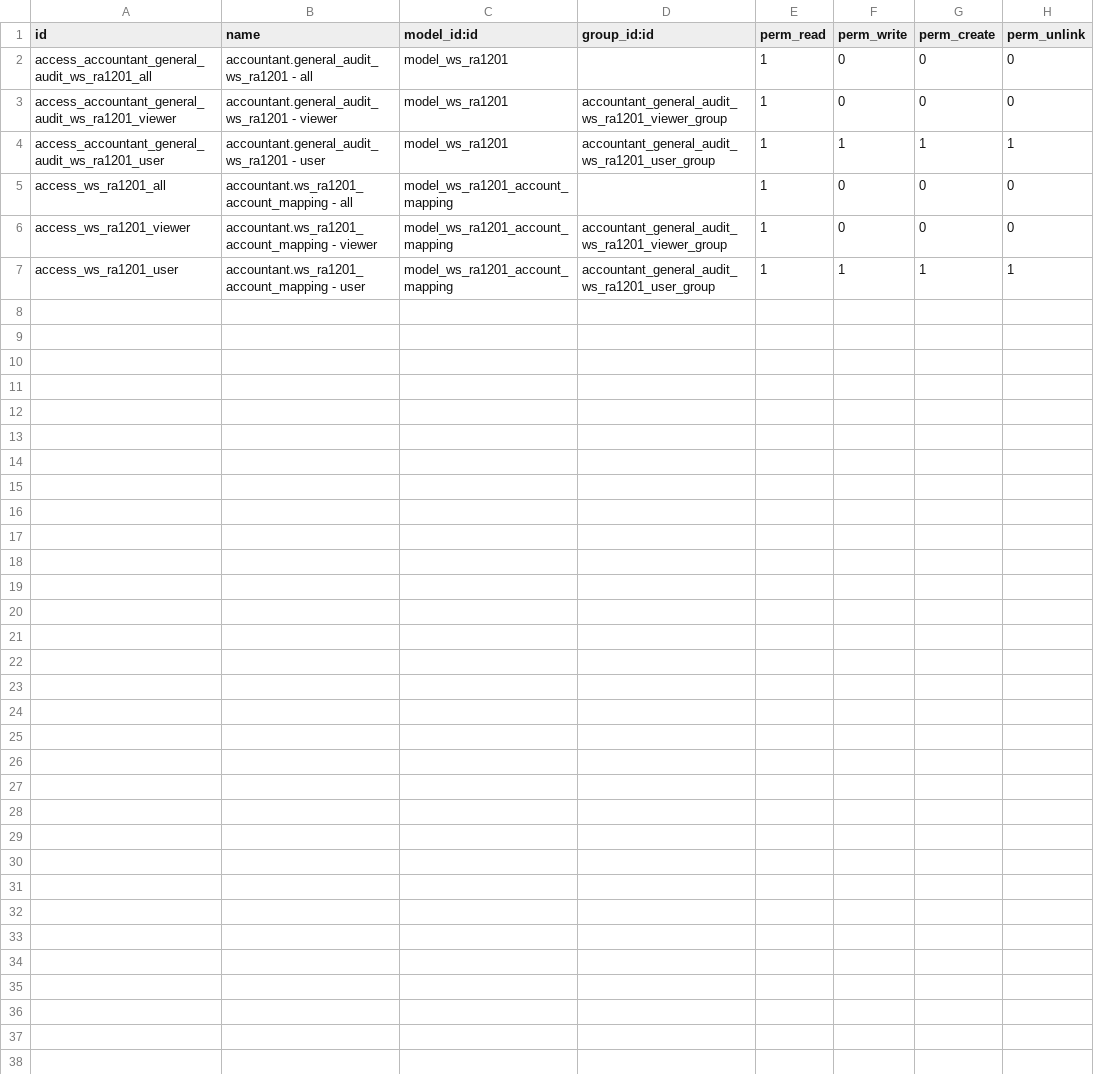
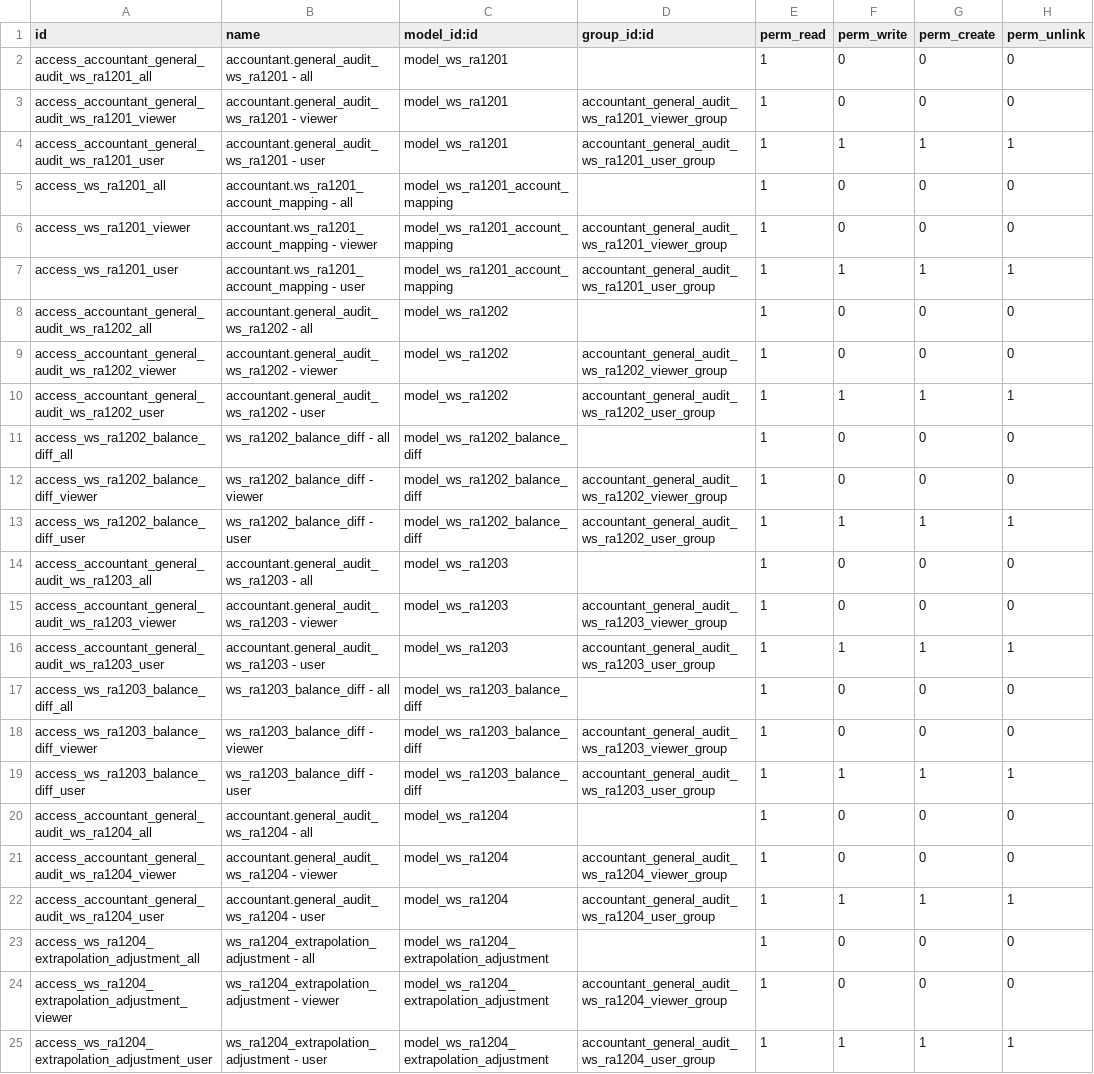
Before and after one commit to open-synergy/opnsynid-vertical-accountant, a CSV file: ssi_accountant_general_audit_ws_ra120/security/ir.model.access.csv, drawn as a sheet; the diff names each change by its address in the sheet, - before the commit and + after, or states it on an @@ line.

Commit message:
[ssi_accountant_general_audit_ws_ra120] 14.0.1.1.0

```diff
--- a/ssi_accountant_general_audit_ws_ra120/security/ir.model.access.csv
+++ b/ssi_accountant_general_audit_ws_ra120/security/ir.model.access.csv
+row 8: access_accountant_general_audit_ws_ra1202_all | accountant.general_audit_ws_ra1202 - all | model_ws_ra1202 |  | 1 | 0 | 0 | 0
+row 9: access_accountant_general_audit_ws_ra1202_viewer | accountant.general_audit_ws_ra1202 - viewer | model_ws_ra1202 | accountant_general_audit_ws_ra1202_viewer_group | 1 | 0 | 0 | 0
+row 10: access_accountant_general_audit_ws_ra1202_user | accountant.general_audit_ws_ra1202 - user | model_ws_ra1202 | accountant_general_audit_ws_ra1202_user_group | 1 | 1 | 1 | 1
+row 11: access_ws_ra1202_balance_diff_all | ws_ra1202_balance_diff - all | model_ws_ra1202_balance_diff |  | 1 | 0 | 0 | 0
+row 12: access_ws_ra1202_balance_diff_viewer | ws_ra1202_balance_diff - viewer | model_ws_ra1202_balance_diff | accountant_general_audit_ws_ra1202_viewer_group | 1 | 0 | 0 | 0
+row 13: access_ws_ra1202_balance_diff_user | ws_ra1202_balance_diff - user | model_ws_ra1202_balance_diff | accountant_general_audit_ws_ra1202_user_group | 1 | 1 | 1 | 1
+row 14: access_accountant_general_audit_ws_ra1203_all | accountant.general_audit_ws_ra1203 - all | model_ws_ra1203 |  | 1 | 0 | 0 | 0
+row 15: access_accountant_general_audit_ws_ra1203_viewer | accountant.general_audit_ws_ra1203 - viewer | model_ws_ra1203 | accountant_general_audit_ws_ra1203_viewer_group | 1 | 0 | 0 | 0
+row 16: access_accountant_general_audit_ws_ra1203_user | accountant.general_audit_ws_ra1203 - user | model_ws_ra1203 | accountant_general_audit_ws_ra1203_user_group | 1 | 1 | 1 | 1
+row 17: access_ws_ra1203_balance_diff_all | ws_ra1203_balance_diff - all | model_ws_ra1203_balance_diff |  | 1 | 0 | 0 | 0
+row 18: access_ws_ra1203_balance_diff_viewer | ws_ra1203_balance_diff - viewer | model_ws_ra1203_balance_diff | accountant_general_audit_ws_ra1203_viewer_group | 1 | 0 | 0 | 0
+row 19: access_ws_ra1203_balance_diff_user | ws_ra1203_balance_diff - user | model_ws_ra1203_balance_diff | accountant_general_audit_ws_ra1203_user_group | 1 | 1 | 1 | 1
+row 20: access_accountant_general_audit_ws_ra1204_all | accountant.general_audit_ws_ra1204 - all | model_ws_ra1204 |  | 1 | 0 | 0 | 0
+row 21: access_accountant_general_audit_ws_ra1204_viewer | accountant.general_audit_ws_ra1204 - viewer | model_ws_ra1204 | accountant_general_audit_ws_ra1204_viewer_group | 1 | 0 | 0 | 0
+row 22: access_accountant_general_audit_ws_ra1204_user | accountant.general_audit_ws_ra1204 - user | model_ws_ra1204 | accountant_general_audit_ws_ra1204_user_group | 1 | 1 | 1 | 1
+row 23: access_ws_ra1204_extrapolation_adjustment_all | ws_ra1204_extrapolation_adjustment - all | model_ws_ra1204_extrapolation_adjustment |  | 1 | 0 | 0 | 0
+row 24: access_ws_ra1204_extrapolation_adjustment_viewer | ws_ra1204_extrapolation_adjustment - viewer | model_ws_ra1204_extrapolation_adjustment | accountant_general_audit_ws_ra1204_viewer_group | 1 | 0 | 0 | 0
+row 25: access_ws_ra1204_extrapolation_adjustment_user | ws_ra1204_extrapolation_adjustment - user | model_ws_ra1204_extrapolation_adjustment | accountant_general_audit_ws_ra1204_user_group | 1 | 1 | 1 | 1
```
Also changed, not shown: 24 other files.
